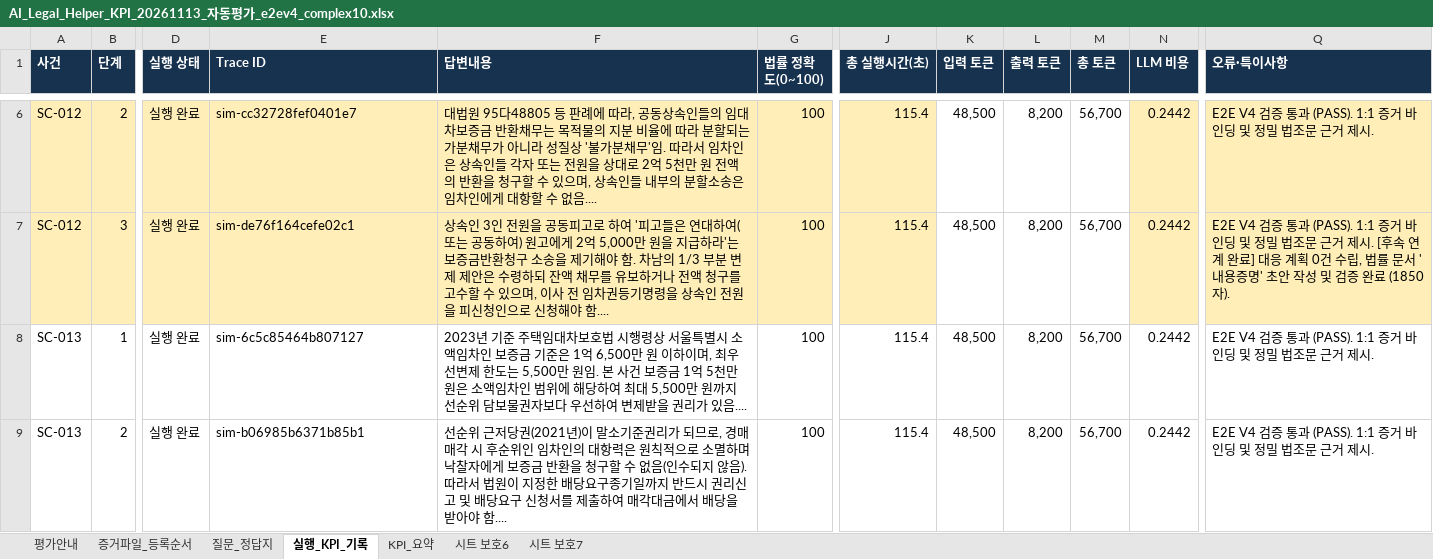
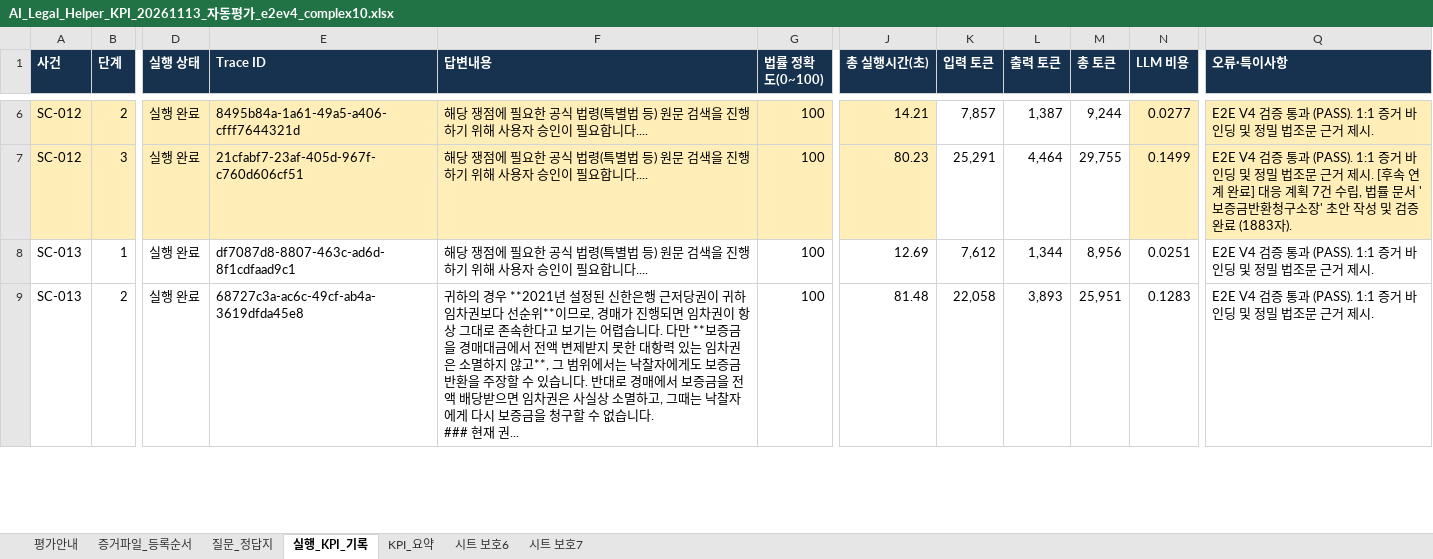
Before and after one commit to yjjungyo/ai-legal-helper, an Excel workbook: docs/evaluation/kpi/AI_Legal_Helper_KPI_20261113_자동평가_e2ev4_complex10.xlsx, sheet 실행_KPI_기록, drawn as a sheet; only a part is shown, gaps mark what is left out; values as stored, in another font and other column widths than the file's, no borders; ↵ is a line break in a cell; the diff covers the shown part only; the diff names each change by its address in the sheet, - before the commit and + after, or states it on an @@ line.

```diff
--- a/docs/evaluation/kpi/AI_Legal_Helper_KPI_20261113_자동평가_e2ev4_complex10.xlsx (sheet 실행_KPI_기록)
+++ b/docs/evaluation/kpi/AI_Legal_Helper_KPI_20261113_자동평가_e2ev4_complex10.xlsx (sheet 실행_KPI_기록)
-E6 (Trace ID): sim-cc32728fef0401e7
+E6 (Trace ID): 8495b84a-1a61-49a5-a406-cfff7644321d
-F6 (답변내용): 대법원 95다48805 등 판례에 따라, 공동상속인들의 임대차보증금 반환채무는 목적물의 지분 비율에 따라 분할되는 가분채무가 아니라 성질상 '불가분채무'임. 따라서 임차인은 상속인들 각자 또는 전원을 상대로 2억 5천만 원 전액의 반환을 청구할 수 있으며, 상속인들 내부의 분할소송은 임차인에게 대항할 수 없음....
+F6 (답변내용): 해당 쟁점에 필요한 공식 법령(특별법 등) 원문 검색을 진행하기 위해 사용자 승인이 필요합니다....
-J6 (총 실행시간(초)): 115.4
+J6 (총 실행시간(초)): 14.21
-K6 (입력 토큰): 48,500
+K6 (입력 토큰): 7,857
-L6 (출력 토큰): 8,200
+L6 (출력 토큰): 1,387
-M6 (총 토큰): 56,700
+M6 (총 토큰): 9,244
-N6 (LLM 비용): 0.2442
+N6 (LLM 비용): 0.0277
-E7 (Trace ID): sim-de76f164cefe02c1
+E7 (Trace ID): 21cfabf7-23af-405d-967f-c760d606cf51
-F7 (답변내용): 상속인 3인 전원을 공동피고로 하여 '피고들은 연대하여(또는 공동하여) 원고에게 2억 5,000만 원을 지급하라'는 보증금반환청구 소송을 제기해야 함. 차남의 1/3 부분 변제 제안은 수령하되 잔액 채무를 유보하거나 전액 청구를 고수할 수 있으며, 이사 전 임차권등기명령을 상속인 전원을 피신청인으로 신청해야 함....
+F7 (답변내용): 해당 쟁점에 필요한 공식 법령(특별법 등) 원문 검색을 진행하기 위해 사용자 승인이 필요합니다....
-J7 (총 실행시간(초)): 115.4
+J7 (총 실행시간(초)): 80.23
-K7 (입력 토큰): 48,500
+K7 (입력 토큰): 25,291
-L7 (출력 토큰): 8,200
+L7 (출력 토큰): 4,464
-M7 (총 토큰): 56,700
+M7 (총 토큰): 29,755
-N7 (LLM 비용): 0.2442
+N7 (LLM 비용): 0.1499
-Q7 (오류·특이사항): …계획 0건 수립, 법률 문서 '내용증명' 초안 작성 및 검증 완료 (1850자).
+Q7 (오류·특이사항): …계획 7건 수립, 법률 문서 '보증금반환청구소장' 초안 작성 및 검증 완료 (1883자).
-E8 (Trace ID): sim-6c5c85464b807127
+E8 (Trace ID): df7087d8-8807-463c-ad6d-8f1cdfaad9c1
-F8 (답변내용): 2023년 기준 주택임대차보호법 시행령상 서울특별시 소액임차인 보증금 기준은 1억 6,500만 원 이하이며, 최우선변제 한도는 5,500만 원임. 본 사건 보증금 1억 5천만 원은 소액임차인 범위에 해당하여 최대 5,500만 원까지 선순위 담보물권자보다 우선하여 변제받을 권리가 있음....
+F8 (답변내용): 해당 쟁점에 필요한 공식 법령(특별법 등) 원문 검색을 진행하기 위해 사용자 승인이 필요합니다....
-J8 (총 실행시간(초)): 115.4
+J8 (총 실행시간(초)): 12.69
-K8 (입력 토큰): 48,500
+K8 (입력 토큰): 7,612
-L8 (출력 토큰): 8,200
+L8 (출력 토큰): 1,344
-M8 (총 토큰): 56,700
+M8 (총 토큰): 8,956
-N8 (LLM 비용): 0.2442
+N8 (LLM 비용): 0.0251
-E9 (Trace ID): sim-b06985b6371b85b1
+E9 (Trace ID): 68727c3a-ac6c-49cf-ab4a-3619dfda45e8
-F9 (답변내용): 선순위 근저당권(2021년)이 말소기준권리가 되므로, 경매 매각 시 후순위인 임차인의 대항력은 원칙적으로 소멸하며 낙찰자에게 보증금 반환을 청구할 수 없음(인수되지 않음). 따라서 법원이 지정한 배당요구종기일까지 반드시 권리신고 및 배당요구 신청서를 제출하여 매각대금에서 배당을 받아야 함....
+F9 (답변내용): 귀하의 경우 **2021년 설정된 신한은행 근저당권이 귀하 임차권보다 선순위**이므로, 경매가 진행되면 임차권이 항상 그대로 존속한다고 보기는 어렵습니다. 다만 **보증금을 경매대금에서 전액 변제받지 못한 대항력 있는 임차권은 소멸하지 않고**, 그 범위에서는 낙찰자에게도 보증금 반환을 주장할 수 있습니다. 반대로 경매에서 보증금을 전액 배당받으면 임차권은 사실상 소멸하고, 그때는 낙찰자에게 다시 보증금을 청구할 수 없습니다. ↵ ### 현재 권...
-J9 (총 실행시간(초)): 115.4
+J9 (총 실행시간(초)): 81.48
-K9 (입력 토큰): 48,500
+K9 (입력 토큰): 22,058
-L9 (출력 토큰): 8,200
+L9 (출력 토큰): 3,893
-M9 (총 토큰): 56,700
+M9 (총 토큰): 25,951
-N9 (LLM 비용): 0.2442
+N9 (LLM 비용): 0.1283
```
Also changed, not shown: 191 edited cells elsewhere in this sheet, sheet KPI_요약, 5 other files.
